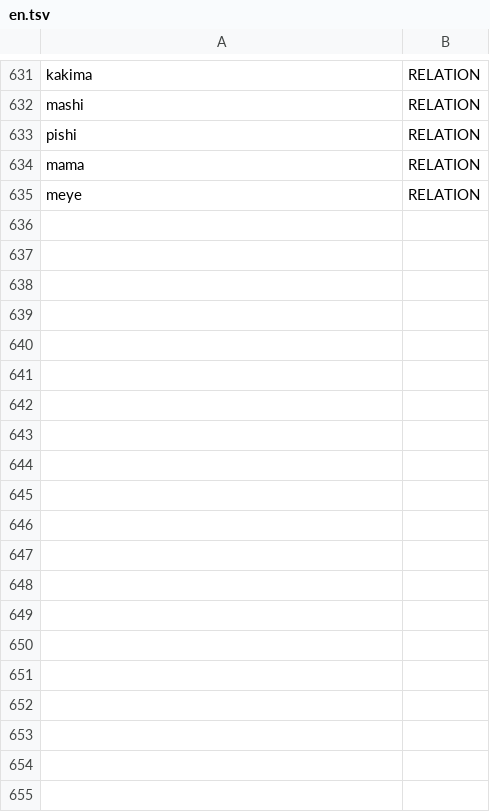
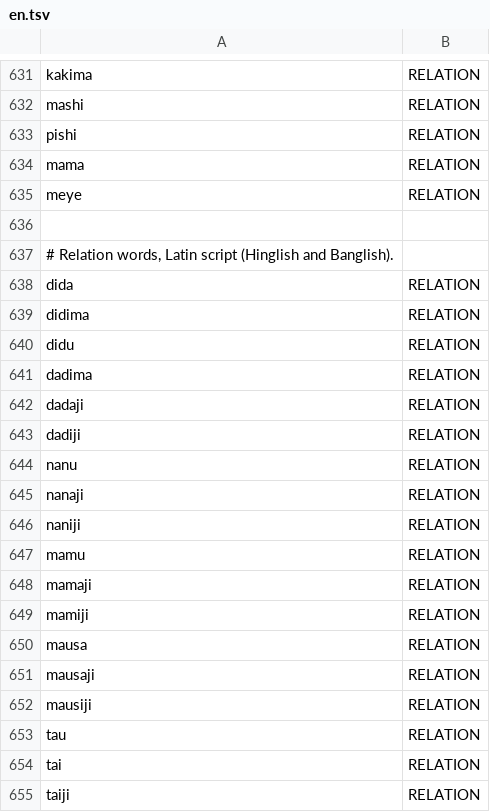
Before and after one commit to sudipta26889/overmind, a TSV file: overbae/services/masking/lexicon/en.tsv, drawn as a sheet; only a part is shown, gaps mark what is left out; the diff covers the shown part only.

```diff
--- a/overbae/services/masking/lexicon/en.tsv
+++ b/overbae/services/masking/lexicon/en.tsv
@@ -635 +635,21 @@ mama	RELATION
 meye	RELATION
+
+# Relation words, Latin script (Hinglish and Banglish).
+dida	RELATION
+didima	RELATION
+didu	RELATION
+dadima	RELATION
+dadaji	RELATION
+dadiji	RELATION
+nanu	RELATION
+nanaji	RELATION
+naniji	RELATION
+mamu	RELATION
+mamaji	RELATION
+mamiji	RELATION
+mausa	RELATION
+mausaji	RELATION
+mausiji	RELATION
+tau	RELATION
+tai	RELATION
+taiji	RELATION
```
Also changed, not shown: 51 added rows elsewhere in this file, overbae/services/masking/lexicon/bn.tsv, overbae/services/masking/lexicon/hi.tsv, 19 other files.
